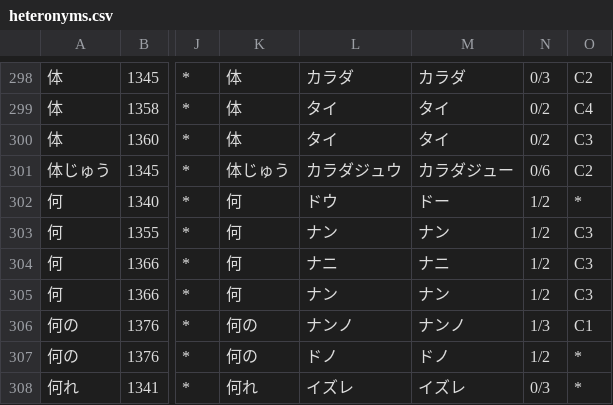
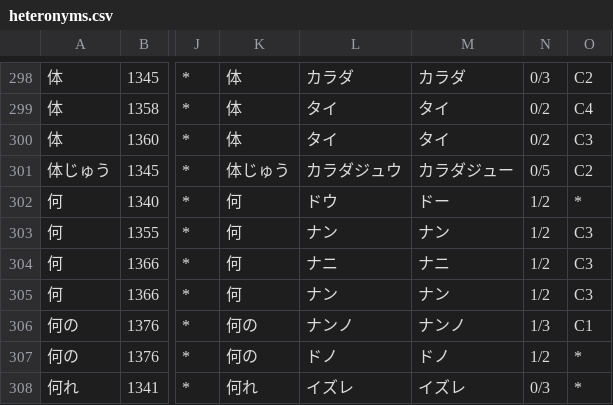
Before and after one commit to o24s/haqumei, a CSV file: haqumei/dictionary/heteronyms.csv, drawn as a sheet; only a part is shown, gaps mark what is left out; the diff names each change by its address in the sheet, - before the commit and + after, or states it on an @@ line.

```diff
--- a/haqumei/dictionary/heteronyms.csv
+++ b/haqumei/dictionary/heteronyms.csv
-N301: 0/6
+N301: 0/5
```
Also changed, not shown: 23 other files.
